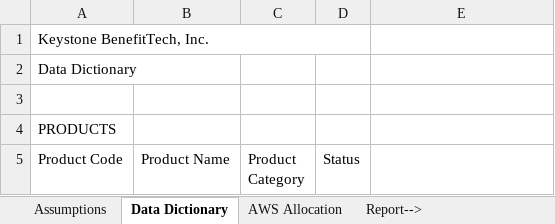
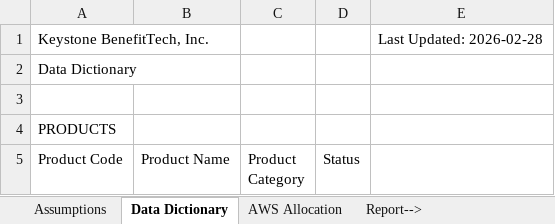
Before and after one commit to tug83535/claude-training-lab-code, an Excel workbook: excel/KeystoneBenefitTech_PL_Model.xlsx, sheet Data Dictionary, drawn as a sheet; only a part is shown; values as stored, in another font and other column widths than the file's, no cell formats; the diff names each change by its address in the sheet, - before the commit and + after, or states it on an @@ line.

```diff
--- a/excel/KeystoneBenefitTech_PL_Model.xlsx (sheet Data Dictionary)
+++ b/excel/KeystoneBenefitTech_PL_Model.xlsx (sheet Data Dictionary)
-A1:D1 merged
-E1: (empty)
+E1: Last Updated: 2026-02-28
```
Also changed, not shown: sheet Functional P&L - Monthly Trend, sheet Product Line Summary, sheet P&L - Monthly Trend, sheet US January 2025 Natural P&L, sheet Functional P&L Summary - Mar 25, sheet Functional P&L Summary - Jan 25, 5 more sheets, other sheet tabs, cell formats, 1 other file.
